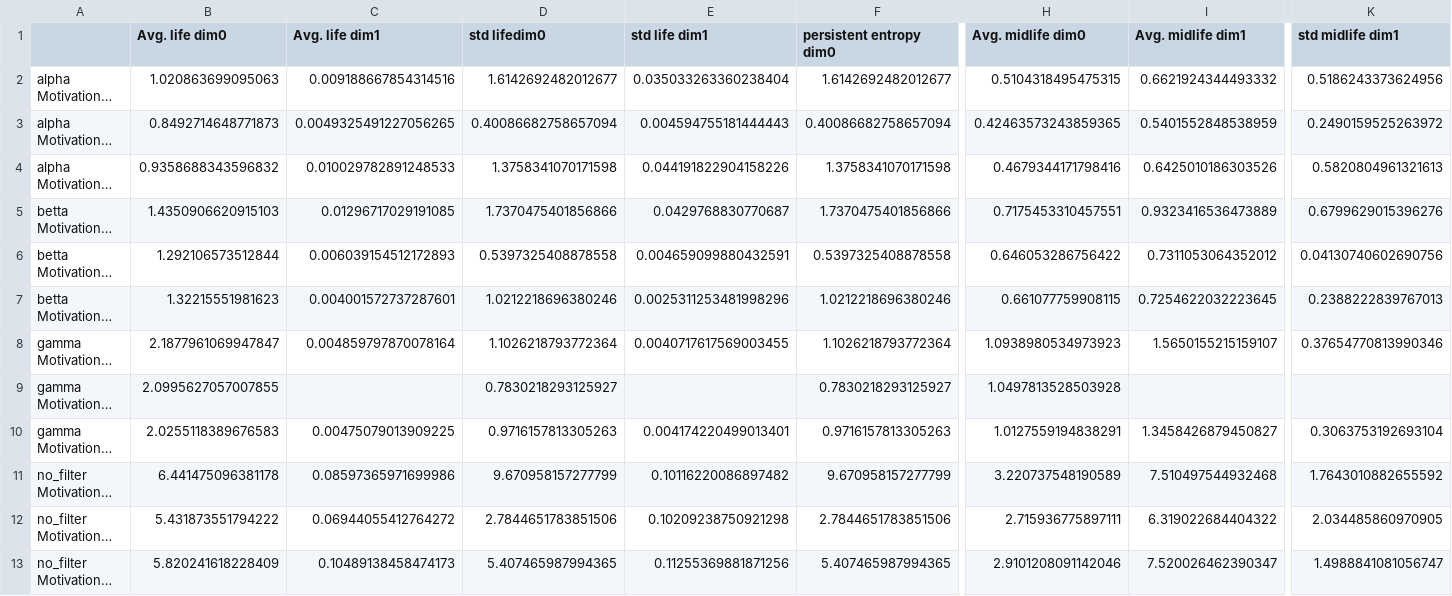
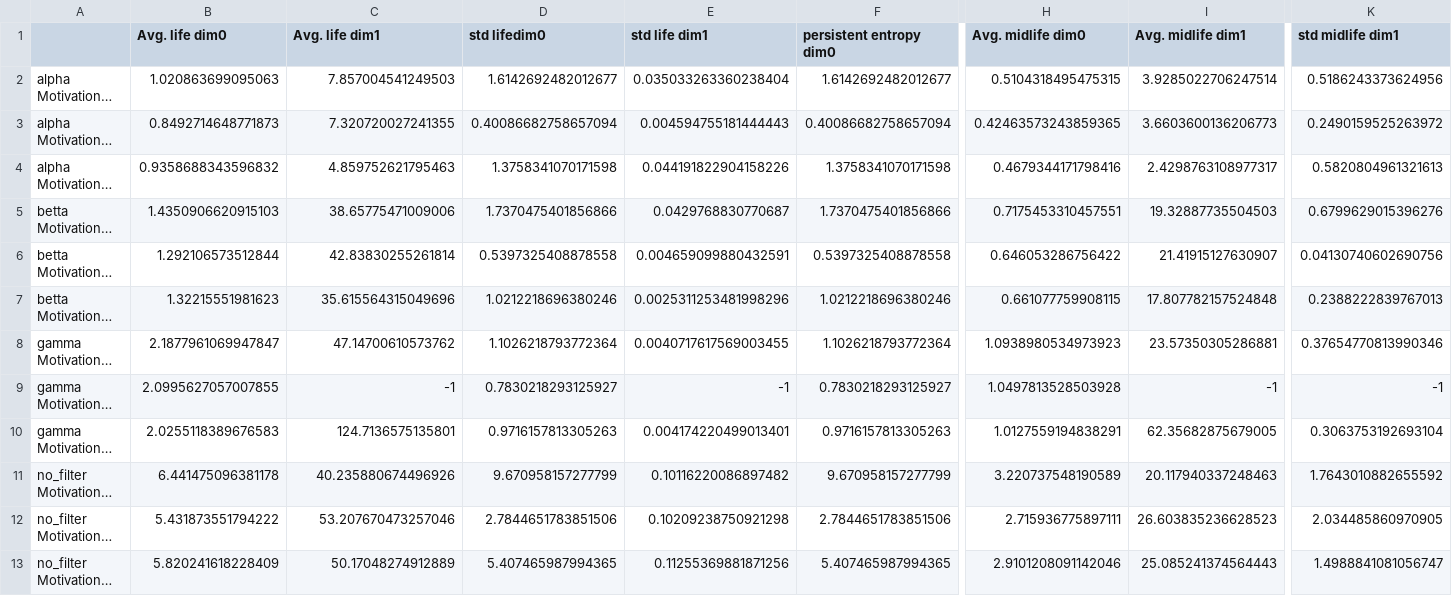
Before and after one commit to fritzpere/TFM, a CSV file: results/subject_27/font_space/intensities/descriptor_tables/top_descriptors_tables.csv, drawn as a sheet; only a part is shown, gaps mark what is left out; long unchanged cells end in …; the diff names each change by its address in the sheet, - before the commit and + after, or states it on an @@ line.

```diff
--- a/results/subject_27/font_space/intensities/descriptor_tables/top_descriptors_tables.csv
+++ b/results/subject_27/font_space/intensities/descriptor_tables/top_descriptors_tables.csv
-C2 (Avg. life dim1): 0.009188667854314516
+C2 (Avg. life dim1): 7.857004541249503
-I2 (Avg. midlife dim1): 0.6621924344493332
+I2 (Avg. midlife dim1): 3.9285022706247514
-C3 (Avg. life dim1): 0.0049325491227056265
+C3 (Avg. life dim1): 7.320720027241355
-I3 (Avg. midlife dim1): 0.5401552848538959
+I3 (Avg. midlife dim1): 3.6603600136206773
-C4 (Avg. life dim1): 0.010029782891248533
+C4 (Avg. life dim1): 4.859752621795463
-I4 (Avg. midlife dim1): 0.6425010186303526
+I4 (Avg. midlife dim1): 2.4298763108977317
-C5 (Avg. life dim1): 0.01296717029191085
+C5 (Avg. life dim1): 38.65775471009006
-I5 (Avg. midlife dim1): 0.9323416536473889
+I5 (Avg. midlife dim1): 19.32887735504503
-C6 (Avg. life dim1): 0.006039154512172893
+C6 (Avg. life dim1): 42.83830255261814
-I6 (Avg. midlife dim1): 0.7311053064352012
+I6 (Avg. midlife dim1): 21.41915127630907
-C7 (Avg. life dim1): 0.004001572737287601
+C7 (Avg. life dim1): 35.615564315049696
-I7 (Avg. midlife dim1): 0.7254622032223645
+I7 (Avg. midlife dim1): 17.807782157524848
-C8 (Avg. life dim1): 0.004859797870078164
+C8 (Avg. life dim1): 47.14700610573762
-I8 (Avg. midlife dim1): 1.5650155215159107
+I8 (Avg. midlife dim1): 23.57350305286881
-C9 (Avg. life dim1): (empty)
+C9 (Avg. life dim1): -1
-E9 (std life dim1): (empty)
+E9 (std life dim1): -1
-I9 (Avg. midlife dim1): (empty)
+I9 (Avg. midlife dim1): -1
-K9 (std midlife dim1): (empty)
+K9 (std midlife dim1): -1
-C10 (Avg. life dim1): 0.00475079013909225
+C10 (Avg. life dim1): 124.7136575135801
-I10 (Avg. midlife dim1): 1.3458426879450827
+I10 (Avg. midlife dim1): 62.35682875679005
-C11 (Avg. life dim1): 0.08597365971699986
+C11 (Avg. life dim1): 40.235880674496926
-I11 (Avg. midlife dim1): 7.510497544932468
+I11 (Avg. midlife dim1): 20.117940337248463
-C12 (Avg. life dim1): 0.06944055412764272
+C12 (Avg. life dim1): 53.207670473257046
-I12 (Avg. midlife dim1): 6.319022684404322
+I12 (Avg. midlife dim1): 26.603835236628523
-C13 (Avg. life dim1): 0.10489138458474173
+C13 (Avg. life dim1): 50.17048274912889
-I13 (Avg. midlife dim1): 7.520026462390347
+I13 (Avg. midlife dim1): 25.085241374564443
```
Also changed, not shown: results/subject_25/font_space/intensities/descriptor_tables/top_descriptors_tables.csv, results/subject_26/font_space/intensities/descriptor_tables/top_descriptors_tables.csv, 40 other files.
